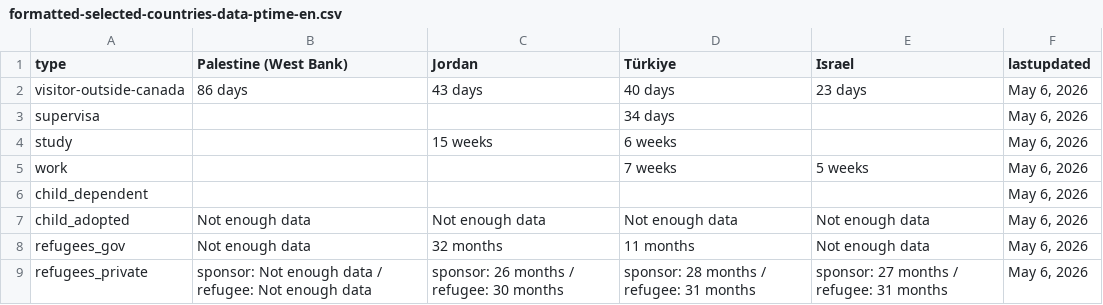
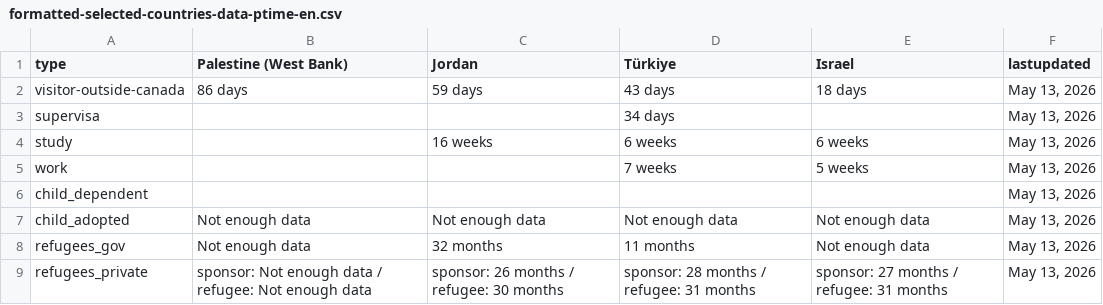
Before and after one commit to tinng81/cic-processing-times, a CSV file: formatted-selected-countries-data-ptime-en.csv, drawn as a sheet.

Commit message:
Flat: latest data (2026-05-14T00:44:16.846Z) {   "date": "2026-05-14T00:44:16.846Z",   "files": [     {       "name": "data-ptime-en.csv",       "deltaBytes": -114,       "source": "https://www.canada.ca/content/dam/ircc/documents/json/data-ptime-en.json"     },     {       "name": "data-ptime-en.json",       "deltaBytes": -114,       "source": "https://www.canada.ca/content/dam/ircc/documents/json/data-ptime-en.json"     },     {       "name": "formatted-data-ptime-en.csv",       "deltaBytes": 54,       "source": "https://www.canada.ca/content/dam/ircc/documents/json/data-ptime-en.json"     },     {       "name": "formatted-selected-countries-data-ptime-en.csv",       "deltaBytes": 15,       "source": "https://www.canada.ca/content/dam/ircc/documents/json/data-ptime-en.json"     },     {       "name": "data-ptime-non-country-en.csv",       "deltaBytes": -117,       "source": "https://www.canada.ca/content/dam/ircc/documents/json/data-ptime-non-country-en.json"     },     {       "name": "data-ptime-non-country-en.json",       "deltaBytes": -102,       "source": "https://www.canada.ca/content/dam/ircc/documents/json/data-ptime-non-country-en.json"     }   ] }

```diff
--- a/formatted-selected-countries-data-ptime-en.csv
+++ b/formatted-selected-countries-data-ptime-en.csv
@@ -1,9 +1,9 @@
 type,Palestine (West Bank),Jordan,Türkiye,Israel,lastupdated
-visitor-outside-canada,86 days,43 days,40 days,23 days,"May 6, 2026"
-supervisa,,,34 days,,"May 6, 2026"
-study,,15 weeks,6 weeks,,"May 6, 2026"
-work,,,7 weeks,5 weeks,"May 6, 2026"
-child_dependent,,,,,"May 6, 2026"
-child_adopted,Not enough data,Not enough data,Not enough data,Not enough data,"May 6, 2026"
-refugees_gov,Not enough data,32 months,11 months,Not enough data,"May 6, 2026"
-refugees_private,sponsor: Not enough data / refugee: Not enough data,sponsor: 26 months / refugee: 30 months,sponsor: 28 months / refugee: 31 months,sponsor: 27 months / refugee: 31 months,"May 6, 2026"
+visitor-outside-canada,86 days,59 days,43 days,18 days,"May 13, 2026"
+supervisa,,,34 days,,"May 13, 2026"
+study,,16 weeks,6 weeks,6 weeks,"May 13, 2026"
+work,,,7 weeks,5 weeks,"May 13, 2026"
+child_dependent,,,,,"May 13, 2026"
+child_adopted,Not enough data,Not enough data,Not enough data,Not enough data,"May 13, 2026"
+refugees_gov,Not enough data,32 months,11 months,Not enough data,"May 13, 2026"
+refugees_private,sponsor: Not enough data / refugee: Not enough data,sponsor: 26 months / refugee: 30 months,sponsor: 28 months / refugee: 31 months,sponsor: 27 months / refugee: 31 months,"May 13, 2026"
```
Also changed, not shown: data-ptime-en.csv, data-ptime-non-country-en.csv, 3 other files.
